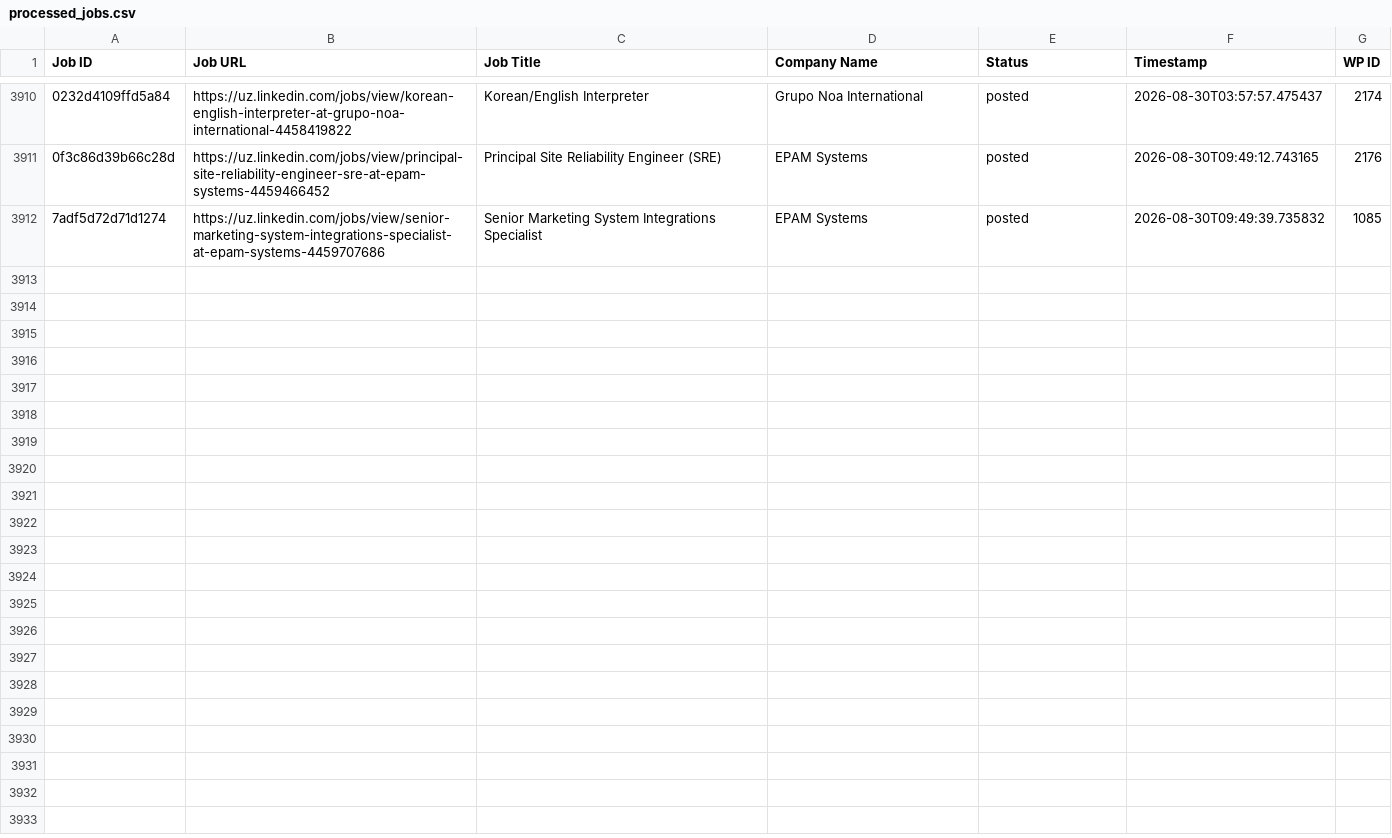
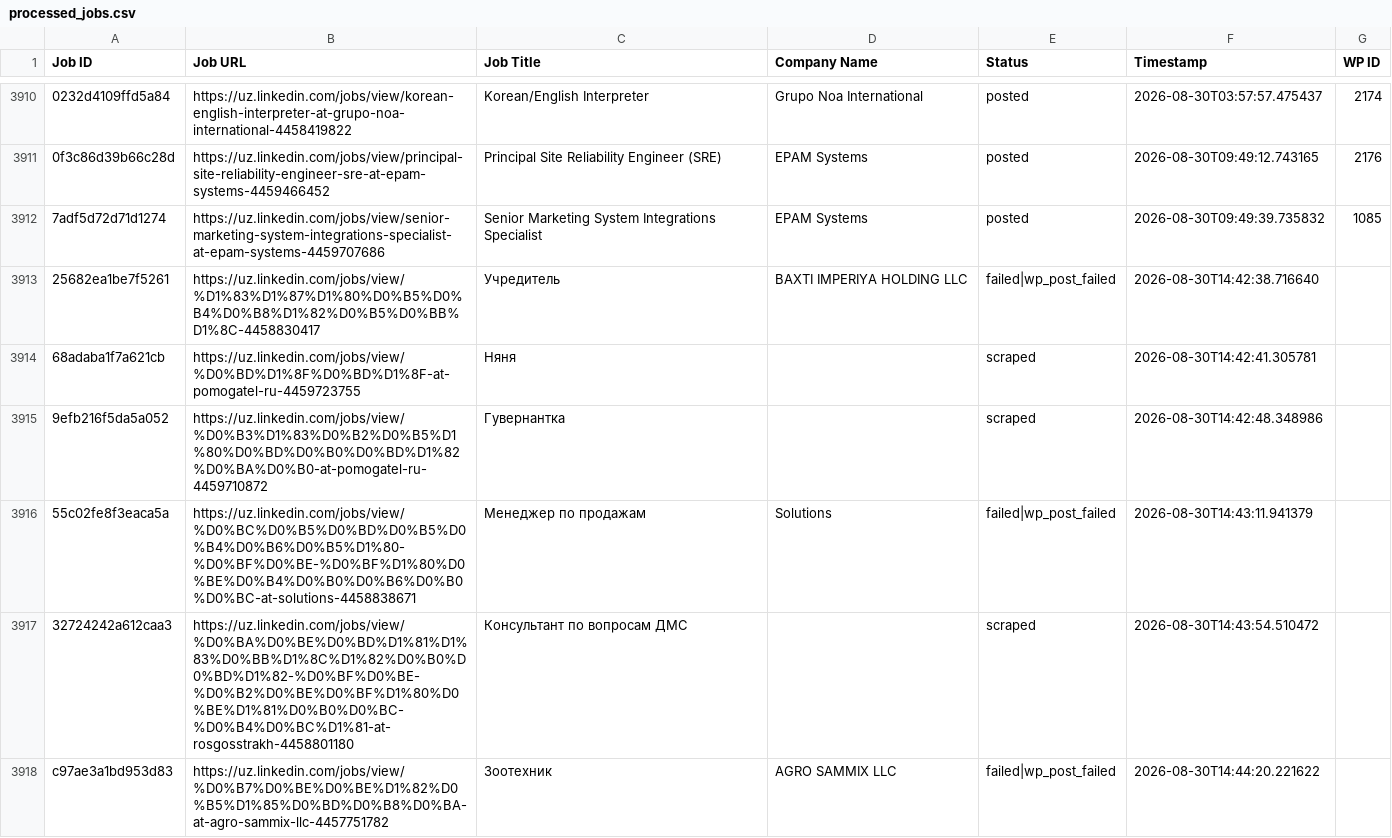
Before and after one commit to innovationinc2000/uz, a CSV file: processed_jobs.csv, drawn as a sheet; only a part is shown, gaps mark what is left out; the diff covers the shown part only; the diff names each change by its address in the sheet, - before the commit and + after, or states it on an @@ line.

```diff
--- a/processed_jobs.csv
+++ b/processed_jobs.csv
+row 3913: 25682ea1be7f5261 | https://uz.linkedin.com/jobs/view/%D1%83%D1%87%D1%80%D0%B5%D0%B4%D0%B8%D1%82%D0%B5%D0%BB%D1%8C-4458830417 | Учредитель | BAXTI IMPERIYA HOLDING LLC | failed|wp_post_failed | 2026-08-30T14:42:38.716640
+row 3914: 68adaba1f7a621cb | https://uz.linkedin.com/jobs/view/%D0%BD%D1%8F%D0%BD%D1%8F-at-pomogatel-ru-4459723755 | Няня |  | scraped | 2026-08-30T14:42:41.305781
+row 3915: 9efb216f5da5a052 | https://uz.linkedin.com/jobs/view/%D0%B3%D1%83%D0%B2%D0%B5%D1%80%D0%BD%D0%B0%D0%BD%D1%82%D0%BA%D0%B0-at-pomogatel-ru-4459710872 | Гувернантка |  | scraped | 2026-08-30T14:42:48.348986
+row 3916: 55c02fe8f3eaca5a | https://uz.linkedin.com/jobs/view/%D0%BC%D0%B5%D0%BD%D0%B5%D0%B4%D0%B6%D0%B5%D1%80-%D0%BF%D0%BE-%D0%BF%D1%80%D0%BE%D0%B4%D0%B0%D0%B6%D0%B0%D0%BC-at-solutions-4458838671 | Менеджер по продажам | Solutions | failed|wp_post_failed | 2026-08-30T14:43:11.941379
+row 3917: 32724242a612caa3 | https://uz.linkedin.com/jobs/view/%D0%BA%D0%BE%D0%BD%D1%81%D1%83%D0%BB%D1%8C%D1%82%D0%B0%D0%BD%D1%82-%D0%BF%D0%BE-%D0%B2%D0%BE%D0%BF%D1%80%D0%BE%D1%81%D0%B0%D0%BC-%D0%B4%D0%BC%D1%81-at-rosgosstrakh-4458801180 | Консультант по вопросам ДМС |  | scraped | 2026-08-30T14:43:54.510472
+row 3918: c97ae3a1bd953d83 | https://uz.linkedin.com/jobs/view/%D0%B7%D0%BE%D0%BE%D1%82%D0%B5%D1%85%D0%BD%D0%B8%D0%BA-at-agro-sammix-llc-4457751782 | Зоотехник | AGRO SAMMIX LLC | failed|wp_post_failed | 2026-08-30T14:44:20.221622
```
Also changed, not shown: 5 added rows elsewhere in this file.
